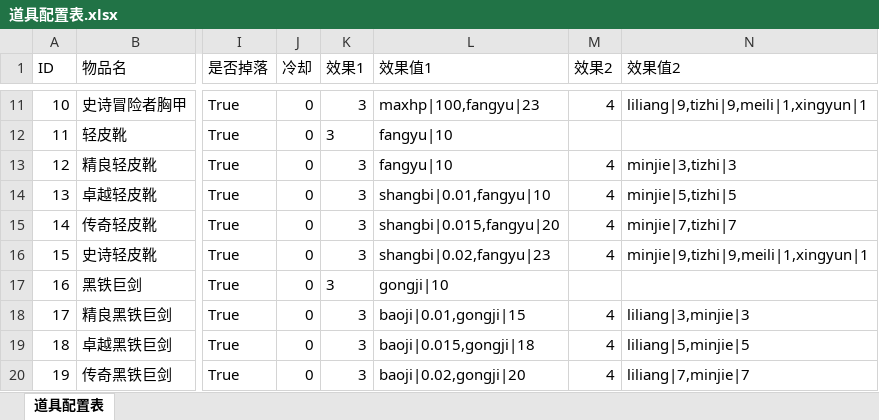
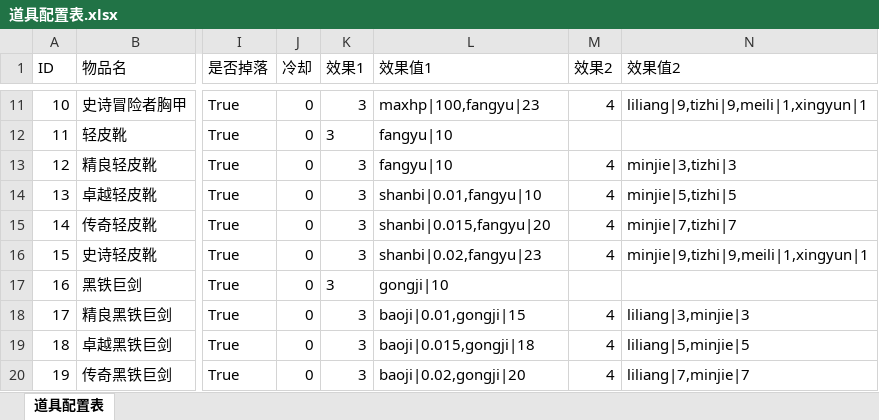
Before and after one commit to 15838073269/TitanSiege, an Excel workbook: TitanSiege/Data/Excel/道具配置表.xlsx, sheet 道具配置表, drawn as a sheet; only a part is shown, gaps mark what is left out; values as stored, in another font and other column widths than the file's, no borders; the diff names each change by its address in the sheet, - before the commit and + after, or states it on an @@ line.

```diff
--- a/TitanSiege/Data/Excel/道具配置表.xlsx (sheet 道具配置表)
+++ b/TitanSiege/Data/Excel/道具配置表.xlsx (sheet 道具配置表)
-L14 (效果值1): shangbi|0.01,fangyu|10
+L14 (效果值1): shanbi|0.01,fangyu|10
-L15 (效果值1): shangbi|0.015,fangyu|20
+L15 (效果值1): shanbi|0.015,fangyu|20
-L16 (效果值1): shangbi|0.02,fangyu|23
+L16 (效果值1): shanbi|0.02,fangyu|23
```
Also changed, not shown: 9 other files.
